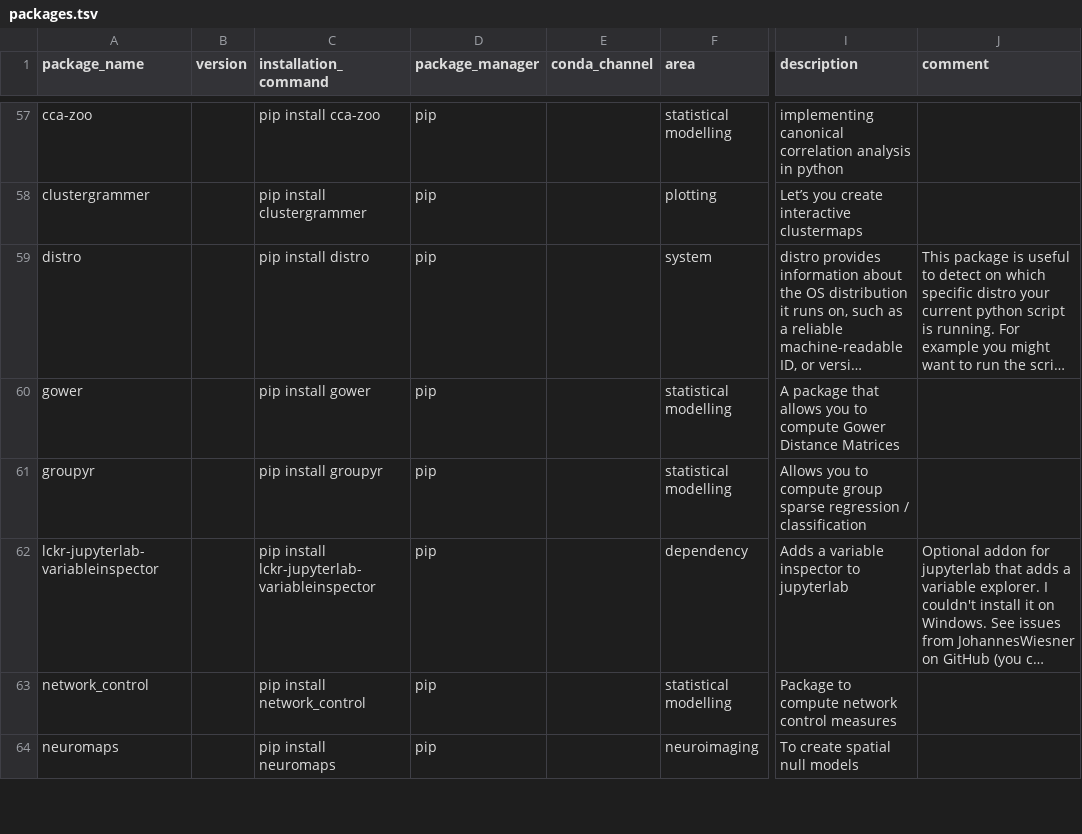
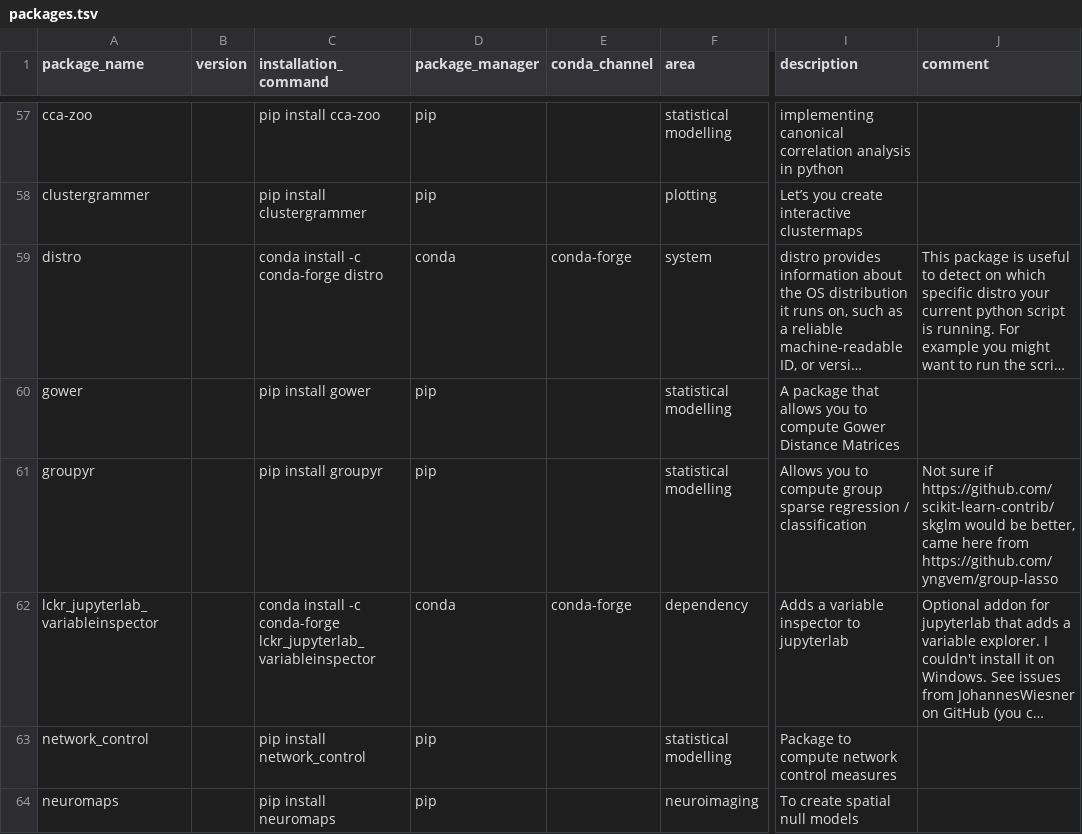
Before and after one commit to JohannesWiesner/csp_wiesner_johannes, a TSV file: environments/packages.tsv, drawn as a sheet; only a part is shown, gaps mark what is left out; long unchanged cells end in …; the diff names each change by its address in the sheet, - before the commit and + after, or states it on an @@ line.

Commit message:
lckr variable inspector can also be installed using conda. Added comment for groupyr

```diff
--- a/environments/packages.tsv
+++ b/environments/packages.tsv
-C59 (installation_command): pip install distro
+C59 (installation_command): conda install -c conda-forge distro
-D59 (package_manager): pip
+D59 (package_manager): conda
-E59 (conda_channel): (empty)
+E59 (conda_channel): conda-forge
-J61 (comment): (empty)
+J61 (comment): Not sure if https://github.com/scikit-learn-contrib/skglm would be better, came here from https://github.com/yngvem/group-lasso
-A62 (package_name): lckr-jupyterlab-variableinspector
+A62 (package_name): lckr_jupyterlab_variableinspector
-C62 (installation_command): pip install lckr-jupyterlab-variableinspector
+C62 (installation_command): conda install -c conda-forge lckr_jupyterlab_variableinspector
-D62 (package_manager): pip
+D62 (package_manager): conda
-E62 (conda_channel): (empty)
+E62 (conda_channel): conda-forge
```
